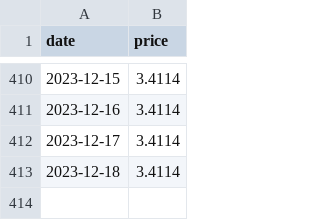
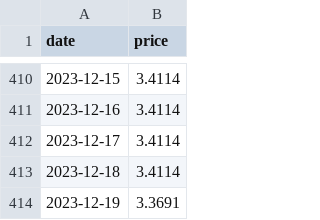
Before and after one commit to chrowe/log-heating-oil-price, a CSV file: irving_oil_prices.csv, drawn as a sheet; only a part is shown, gaps mark what is left out; the diff names each change by its address in the sheet, - before the commit and + after, or states it on an @@ line.

Commit message:
Github actions run

```diff
--- a/irving_oil_prices.csv
+++ b/irving_oil_prices.csv
+row 414: 2023-12-19 | 3.3691
```
